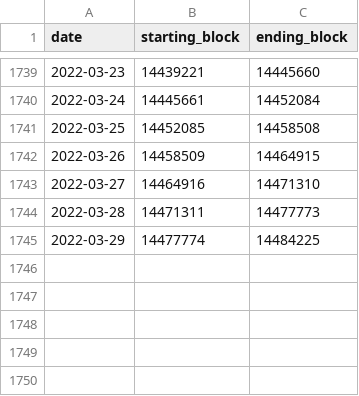
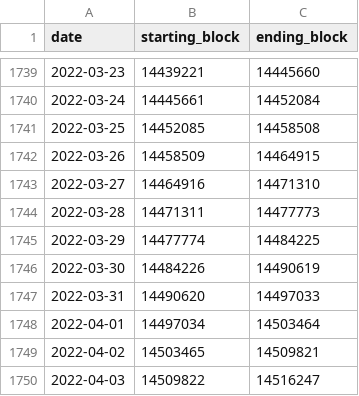
Before and after one commit to a16z/nft-analyst-starter-pack, a CSV file: raw-data/date_block_mapping.csv, drawn as a sheet; only a part is shown, gaps mark what is left out.

```diff
--- a/raw-data/date_block_mapping.csv
+++ b/raw-data/date_block_mapping.csv
@@ -1745 +1745,6 @@ date,starting_block,ending_block
 2022-03-29,14477774,14484225
+2022-03-30,14484226,14490619
+2022-03-31,14490620,14497033
+2022-04-01,14497034,14503464
+2022-04-02,14503465,14509821
+2022-04-03,14509822,14516247
```
Also changed, not shown: raw-data/eth_prices.csv, 3 other files.
